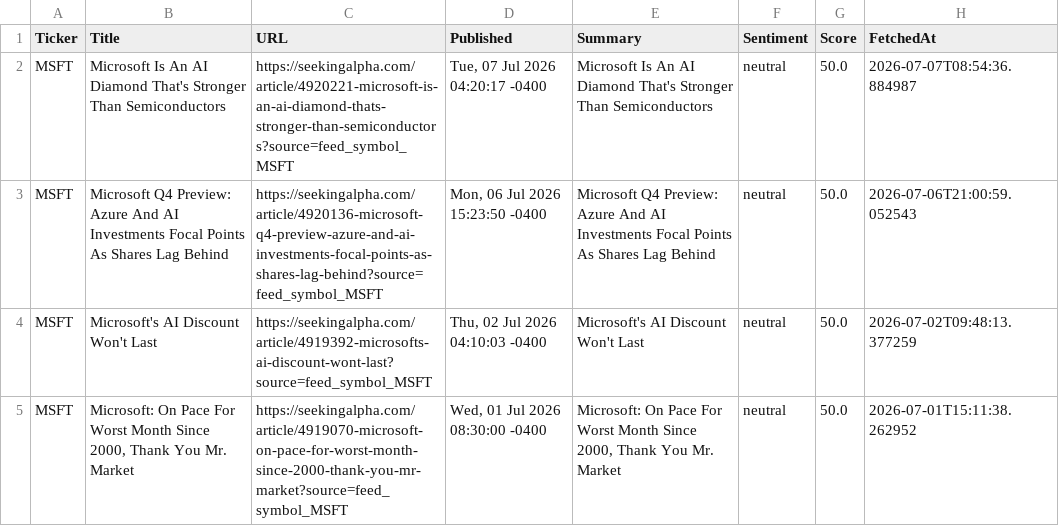
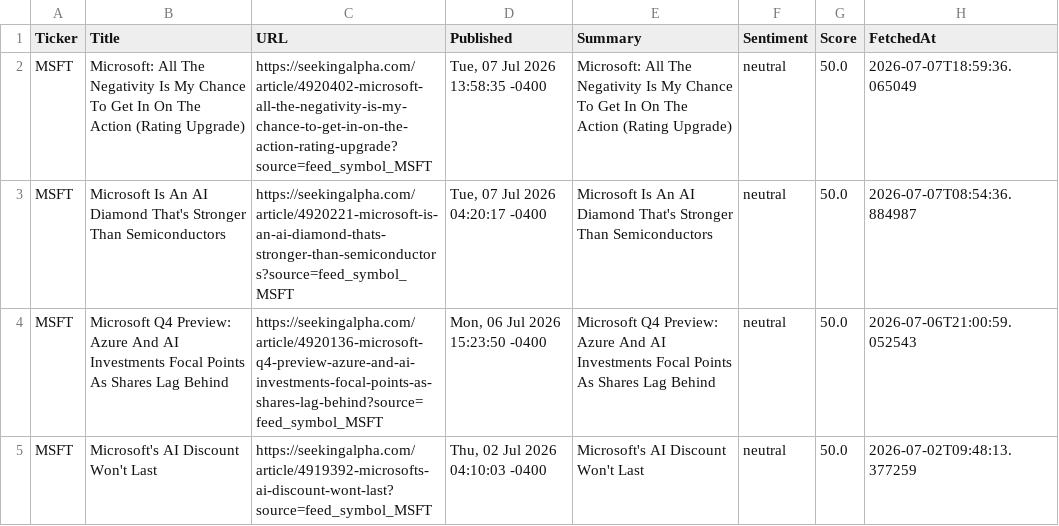
Before and after one commit to timursk99-ai/news-pipeline, a CSV file: news_MSFT.csv, drawn as a sheet; only a part is shown; the shorter side is filled out with more unchanged rows.

Commit message:
update news CSVs

```diff
--- a/news_MSFT.csv
+++ b/news_MSFT.csv
@@ -1,2 +1,3 @@
 Ticker,Title,URL,Published,Summary,Sentiment,Score,FetchedAt
+MSFT,Microsoft: All The Negativity Is My Chance To Get In On The Action (Rating Upgrade),https://seekingalpha.com/article/4920402-microsoft-all-the-negativity-is-my-chance-to-get-in-on-the-action-rating-upgrade?source=feed_symbol_MSFT,"Tue, 07 Jul 2026 13:58:35 -0400",Microsoft: All The Negativity Is My Chance To Get In On The Action (Rating Upgrade),neutral,50.0,2026-07-07T18:59:36.065049
 MSFT,Microsoft Is An AI Diamond That's Stronger Than Semiconductors,https://seekingalpha.com/article/4920221-microsoft-is-an-ai-diamond-thats-stronger-than-semiconductors?source=feed_symbol_MSFT,"Tue, 07 Jul 2026 04:20:17 -0400",Microsoft Is An AI Diamond That's Stronger Than Semiconductors,neutral,50.0,2026-07-07T08:54:36.884987
```
